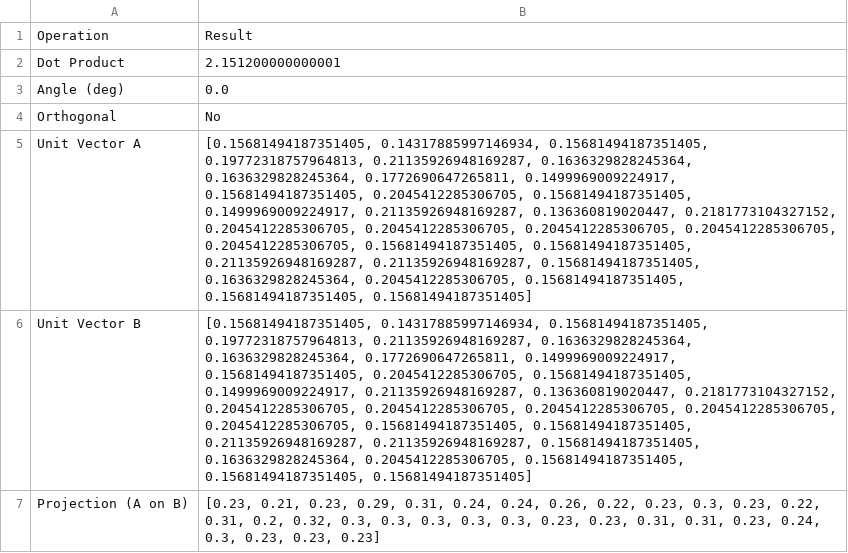
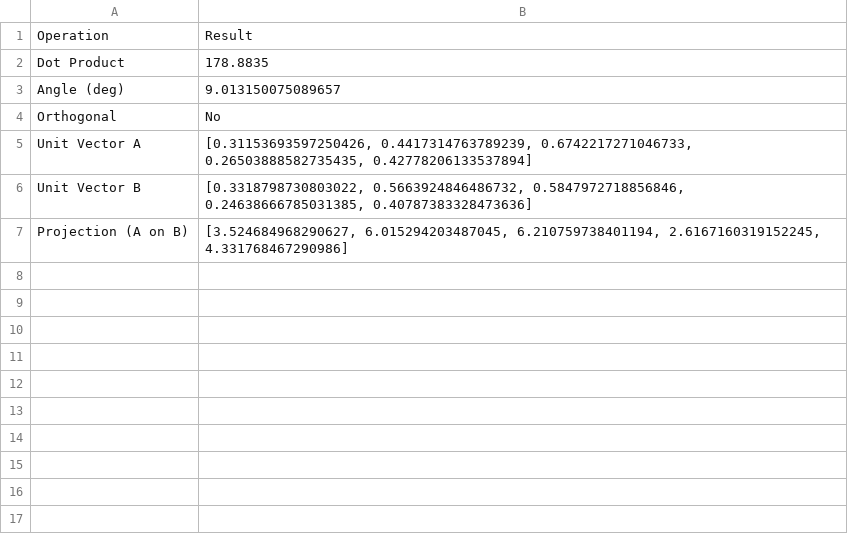
Before and after one commit to KARKI2004/Visualizer, a CSV file: Output/vector_results.csv, drawn as a sheet; the diff names each change by its address in the sheet, - before the commit and + after, or states it on an @@ line.

```diff
--- a/Output/vector_results.csv
+++ b/Output/vector_results.csv
-B2: 2.151200000000001
+B2: 178.8835
-B3: 0.0
+B3: 9.013150075089657
-B5: [0.15681494187351405, 0.14317885997146934, 0.15681494187351405, 0.19772318757964813, 0.21135926948169287, 0.1636329828245364, 0.1636329828245364, 0.1772690647265811, 0.1499969009224917, 0.15681494187351405, 0.2045412285306705, 0.15681494187351405, 0.1499969009224917, 0.21135926948169287, 0.136360819020447, 0.2181773104327152, 0.2045412285306705, 0.2045412285306705, 0.2045412285306705, 0.2045412285306705, 0.2045412285306705, 0.15681494187351405, 0.15681494187351405, 0.21135926948169287, 0.21135926948169287, 0.15681494187351405, 0.1636329828245364, 0.2045412285306705, 0.15681494187351405, 0.15681494187351405, 0.15681494187351405]
+B5: [0.31153693597250426, 0.4417314763789239, 0.6742217271046733, 0.26503888582735435, 0.42778206133537894]
-B6: [0.15681494187351405, 0.14317885997146934, 0.15681494187351405, 0.19772318757964813, 0.21135926948169287, 0.1636329828245364, 0.1636329828245364, 0.1772690647265811, 0.1499969009224917, 0.15681494187351405, 0.2045412285306705, 0.15681494187351405, 0.1499969009224917, 0.21135926948169287, 0.136360819020447, 0.2181773104327152, 0.2045412285306705, 0.2045412285306705, 0.2045412285306705, 0.2045412285306705, 0.2045412285306705, 0.15681494187351405, 0.15681494187351405, 0.21135926948169287, 0.21135926948169287, 0.15681494187351405, 0.1636329828245364, 0.2045412285306705, 0.15681494187351405, 0.15681494187351405, 0.15681494187351405]
+B6: [0.3318798730803022, 0.5663924846486732, 0.5847972718856846, 0.24638666785031385, 0.40787383328473636]
-B7: [0.23, 0.21, 0.23, 0.29, 0.31, 0.24, 0.24, 0.26, 0.22, 0.23, 0.3, 0.23, 0.22, 0.31, 0.2, 0.32, 0.3, 0.3, 0.3, 0.3, 0.3, 0.23, 0.23, 0.31, 0.31, 0.23, 0.24, 0.3, 0.23, 0.23, 0.23]
+B7: [3.524684968290627, 6.015294203487045, 6.210759738401194, 2.6167160319152245, 4.331768467290986]
```
Also changed, not shown: Output/joint_counts.csv, Output/joint_probability.csv, 15 other files.
